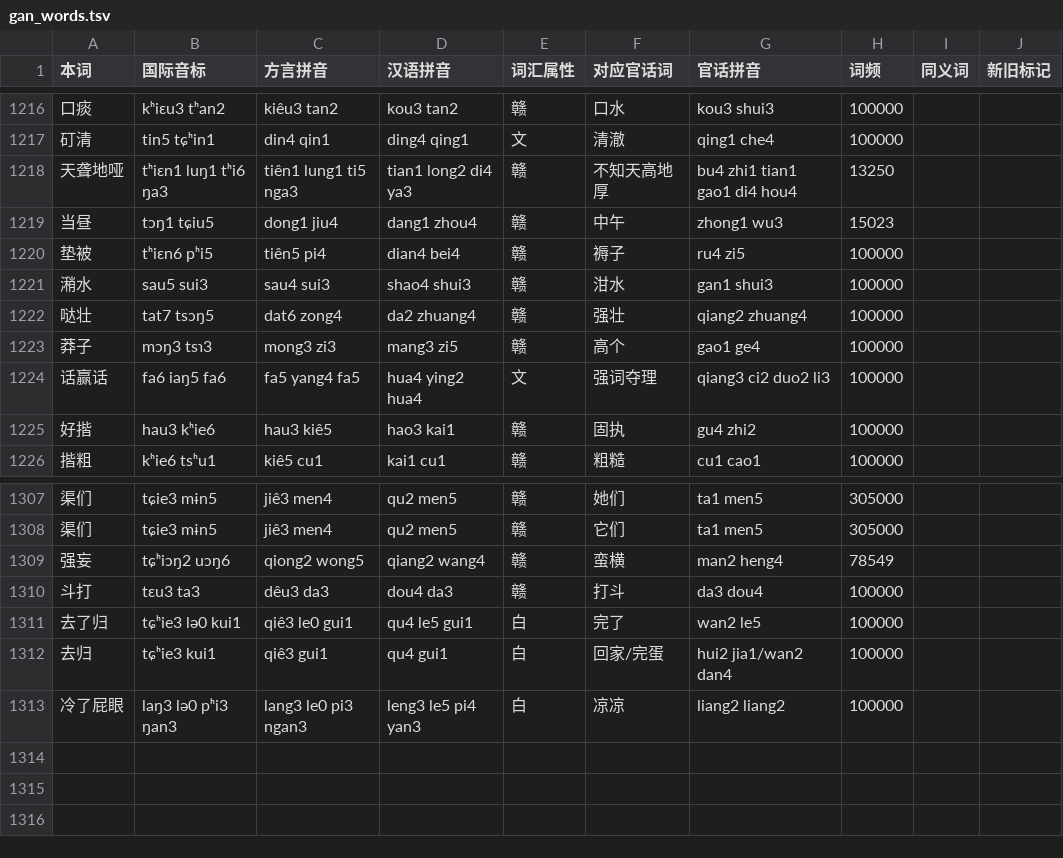
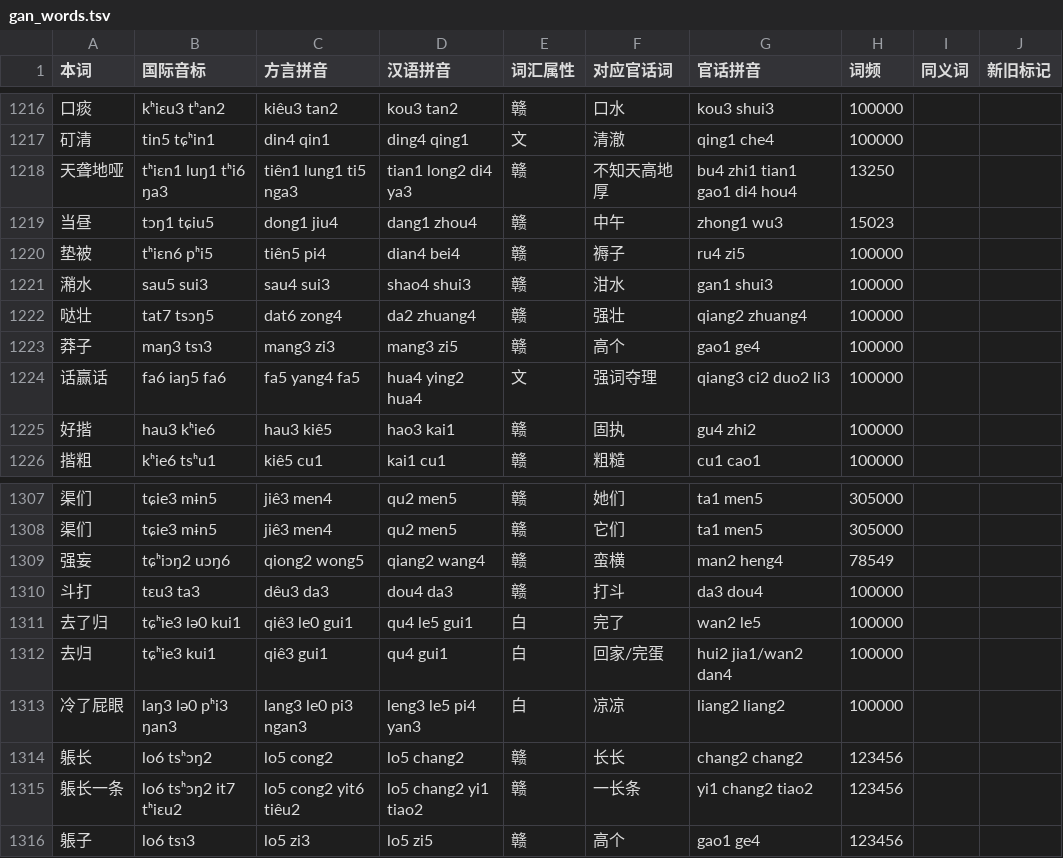
Before and after one commit to Doohaey/GonnyuGeneralIME, a TSV file: resources/regions/lancong/dictionaries/gan_words.tsv, drawn as a sheet; only a part is shown, gaps mark what is left out.

Commit message:
feat(dict): update Lancong long readings and add 躼 words

```diff
--- a/resources/regions/lancong/dictionaries/gan_words.tsv
+++ b/resources/regions/lancong/dictionaries/gan_words.tsv
@@ -1222,3 +1222,3 @@
 哒壮	tat7 tsɔŋ5	dat6 zong4	da2 zhuang4	赣	强壮	qiang2 zhuang4	100000		
-莽子	mɔŋ3 tsɿ3	mong3 zi3	mang3 zi5	赣	高个	gao1 ge4	100000		
+莽子	maŋ3 tsɿ3	mang3 zi3	mang3 zi5	赣	高个	gao1 ge4	100000		
 话赢话	fa6 iaŋ5 fa6	fa5 yang4 fa5	hua4 ying2 hua4	文	强词夺理	qiang3 ci2 duo2 li3	100000		
@@ -1313 +1313,4 @@
 冷了屁眼	laŋ3 lə0 pʰi3 ŋan3	lang3 le0 pi3 ngan3	leng3 le5 pi4 yan3	白	凉凉	liang2 liang2	100000		
+躼长	lo6 tsʰɔŋ2	lo5 cong2	lo5 chang2	赣	长长	chang2 chang2	123456		
+躼长一条	lo6 tsʰɔŋ2 it7 tʰiɛu2	lo5 cong2 yit6 tiêu2	lo5 chang2 yi1 tiao2	赣	一长条	yi1 chang2 tiao2	123456		
+躼子	lo6 tsɿ3	lo5 zi3	lo5 zi5	赣	高个	gao1 ge4	123456		
```
Also changed, not shown: 3 other files.
